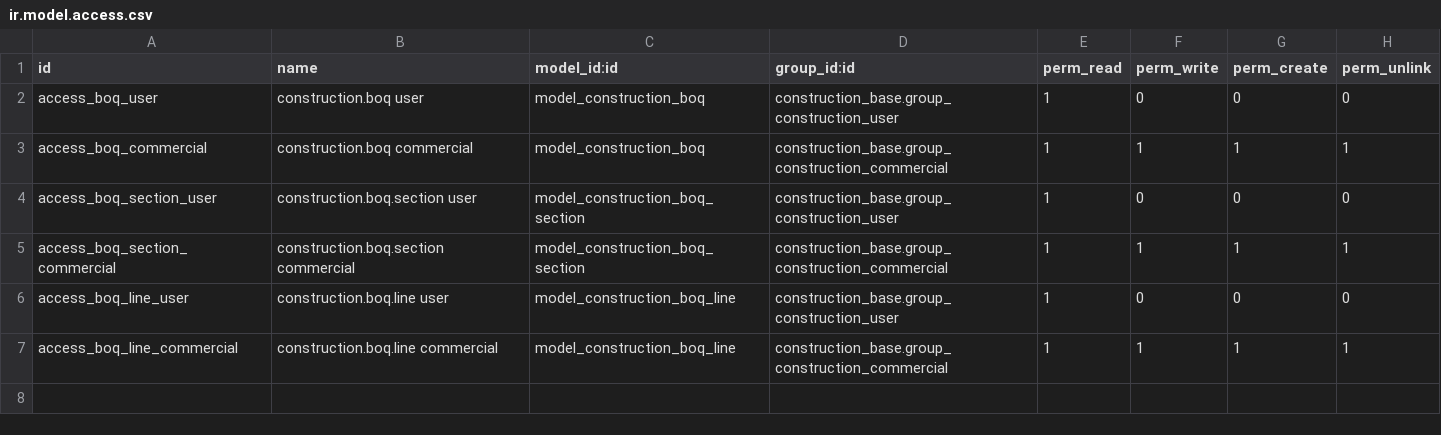
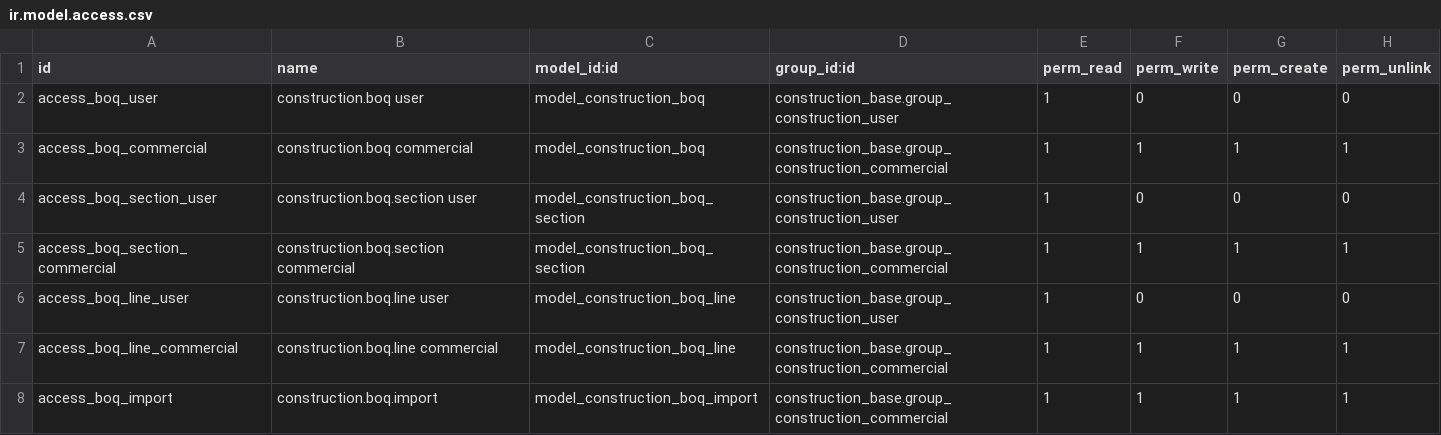
Before and after one commit to Mohamed95Amer/Mohamed95Amer, a CSV file: construction-erp/custom-addons/construction_boq/security/ir.model.access.csv, drawn as a sheet.

```diff
--- a/construction-erp/custom-addons/construction_boq/security/ir.model.access.csv
+++ b/construction-erp/custom-addons/construction_boq/security/ir.model.access.csv
@@ -7 +7,2 @@ access_boq_line_user,construction.boq.line user,model_construction_boq_line,cons
 access_boq_line_commercial,construction.boq.line commercial,model_construction_boq_line,construction_base.group_construction_commercial,1,1,1,1
+access_boq_import,construction.boq.import,model_construction_boq_import,construction_base.group_construction_commercial,1,1,1,1
```
Also changed, not shown: 16 other files.
